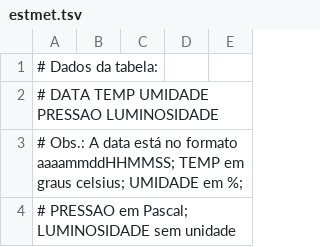
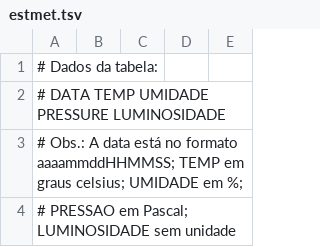
Before and after one commit to goncalves-p/analise-meteorologica, a TSV file: estmet.tsv, drawn as a sheet; only a part is shown.

Commit message:
Pressão em inglês

```diff
--- a/estmet.tsv
+++ b/estmet.tsv
@@ -1,3 +1,3 @@
 # Dados da tabela:
-# DATA TEMP UMIDADE PRESSAO LUMINOSIDADE
+# DATA TEMP UMIDADE PRESSURE LUMINOSIDADE
 # Obs.: A data está no formato aaaammddHHMMSS; TEMP em graus celsius; UMIDADE em %;
```
